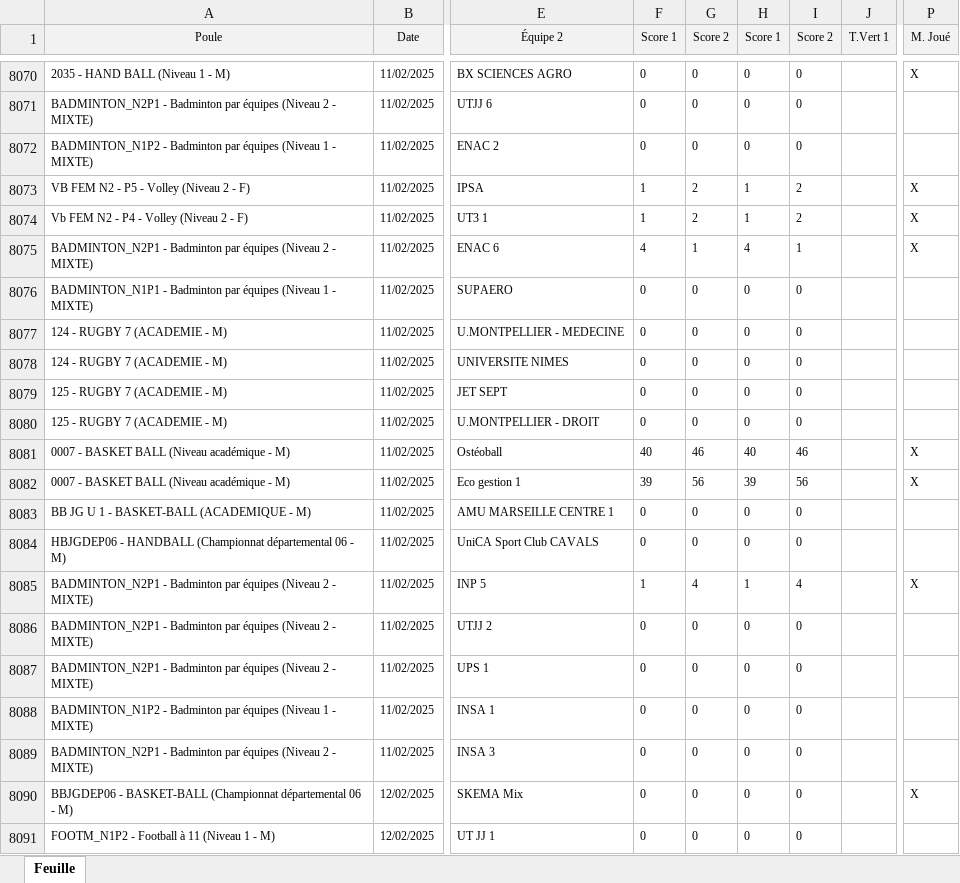
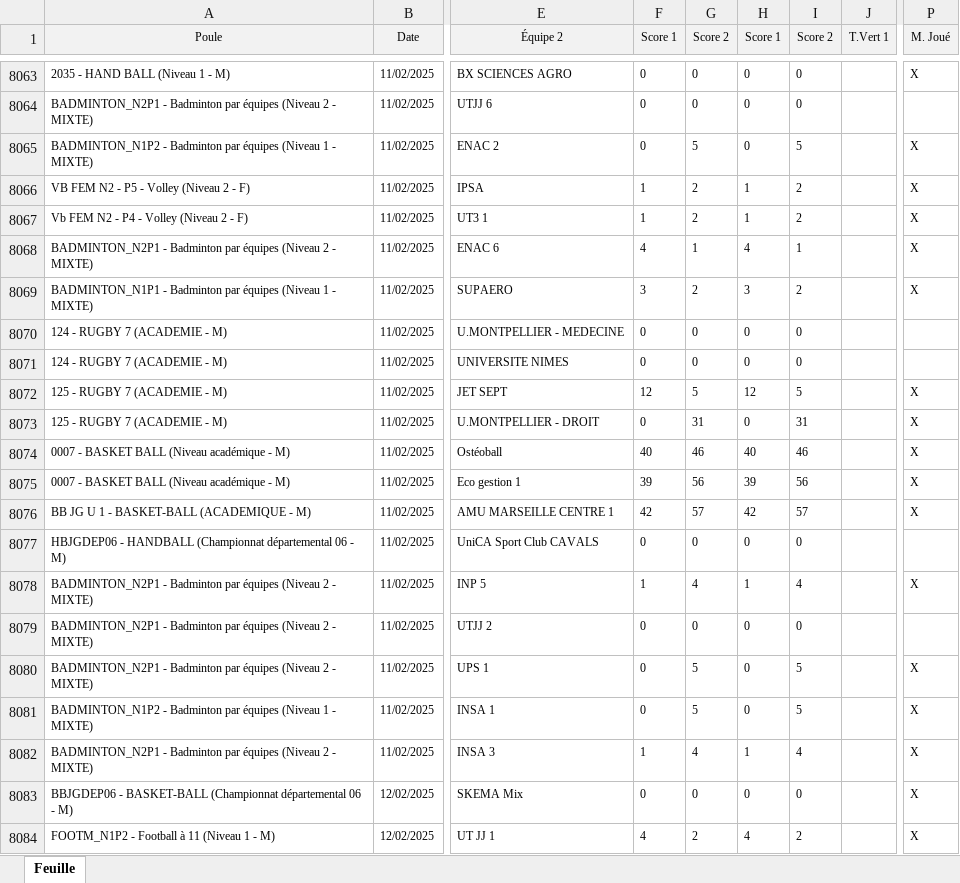
Before and after one commit to lucien-dub/BDD, an Excel workbook: merchex/Export_Resultats.xlsx, sheet Feuille, drawn as a sheet; only a part is shown, gaps mark what is left out; values as stored, in another font and other column widths than the file's, no borders; addresses are those after the commit; the diff covers the shown part only; the diff names each change by its address in the sheet, - before the commit and + after, or states it on an @@ line.

```diff
--- a/merchex/Export_Resultats.xlsx (sheet Feuille)
+++ b/merchex/Export_Resultats.xlsx (sheet Feuille)
-G8065 (Score 2): 0
+G8065 (Score 2): 5
-I8065 (Score 2): 0
+I8065 (Score 2): 5
-P8065 (M. Joué): (empty)
+P8065 (M. Joué): X
-F8069 (Score 1): 0
+F8069 (Score 1): 3
-G8069 (Score 2): 0
+G8069 (Score 2): 2
-H8069 (Score 1): 0
+H8069 (Score 1): 3
-I8069 (Score 2): 0
+I8069 (Score 2): 2
-P8069 (M. Joué): (empty)
+P8069 (M. Joué): X
-F8072 (Score 1): 0
+F8072 (Score 1): 12
-G8072 (Score 2): 0
+G8072 (Score 2): 5
-H8072 (Score 1): 0
+H8072 (Score 1): 12
-I8072 (Score 2): 0
+I8072 (Score 2): 5
-P8072:P8073 (M. Joué): (empty)
+P8072:P8073 (M. Joué): X
-G8073 (Score 2): 0
+G8073 (Score 2): 31
-I8073 (Score 2): 0
+I8073 (Score 2): 31
-F8076 (Score 1): 0
+F8076 (Score 1): 42
-G8076 (Score 2): 0
+G8076 (Score 2): 57
-H8076 (Score 1): 0
+H8076 (Score 1): 42
-I8076 (Score 2): 0
+I8076 (Score 2): 57
-P8076 (M. Joué): (empty)
+P8076 (M. Joué): X
-G8080:G8081 (Score 2): 0
+G8080:G8081 (Score 2): 5
-I8080:I8081 (Score 2): 0
+I8080:I8081 (Score 2): 5
-P8080:P8082 (M. Joué): (empty)
+P8080:P8082 (M. Joué): X
-F8082 (Score 1): 0
+F8082 (Score 1): 1
-G8082 (Score 2): 0
+G8082 (Score 2): 4
-H8082 (Score 1): 0
+H8082 (Score 1): 1
-I8082 (Score 2): 0
+I8082 (Score 2): 4
-F8084 (Score 1): 0
+F8084 (Score 1): 4
-G8084 (Score 2): 0
+G8084 (Score 2): 2
-H8084 (Score 1): 0
+H8084 (Score 1): 4
-I8084 (Score 2): 0
+I8084 (Score 2): 2
-P8084 (M. Joué): (empty)
+P8084 (M. Joué): X
```
Also changed, not shown: 25 added rows, 22 removed rows, 25 moved rows and 354 edited cells elsewhere in this sheet, 2 other files.
